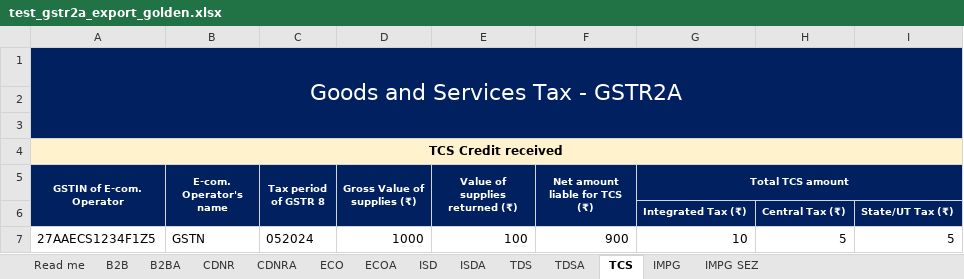
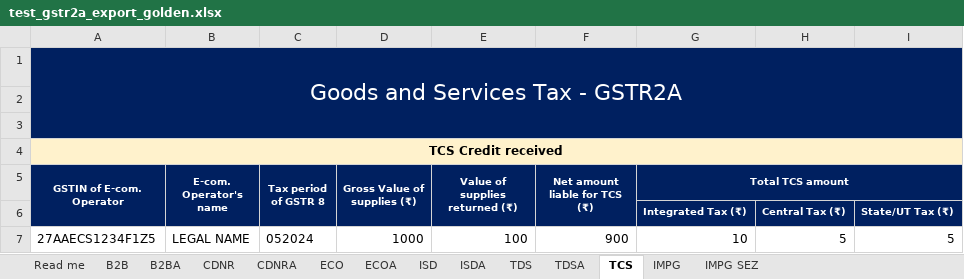
Before and after one commit to resilient-tech/india-compliance, an Excel workbook: india_compliance/gst_india/data/test_gstr2a_export_golden.xlsx, sheet TCS, drawn as a sheet; values as stored, in another font and other column widths than the file's, no borders; charts and pictures not drawn; the diff names each change by its address in the sheet, - before the commit and + after, or states it on an @@ line.

```diff
--- a/india_compliance/gst_india/data/test_gstr2a_export_golden.xlsx (sheet TCS)
+++ b/india_compliance/gst_india/data/test_gstr2a_export_golden.xlsx (sheet TCS)
-B7 (E-com. Operator's name): GSTN
+B7 (E-com. Operator's name): LEGAL NAME
```
Also changed, not shown: 11 other files.
